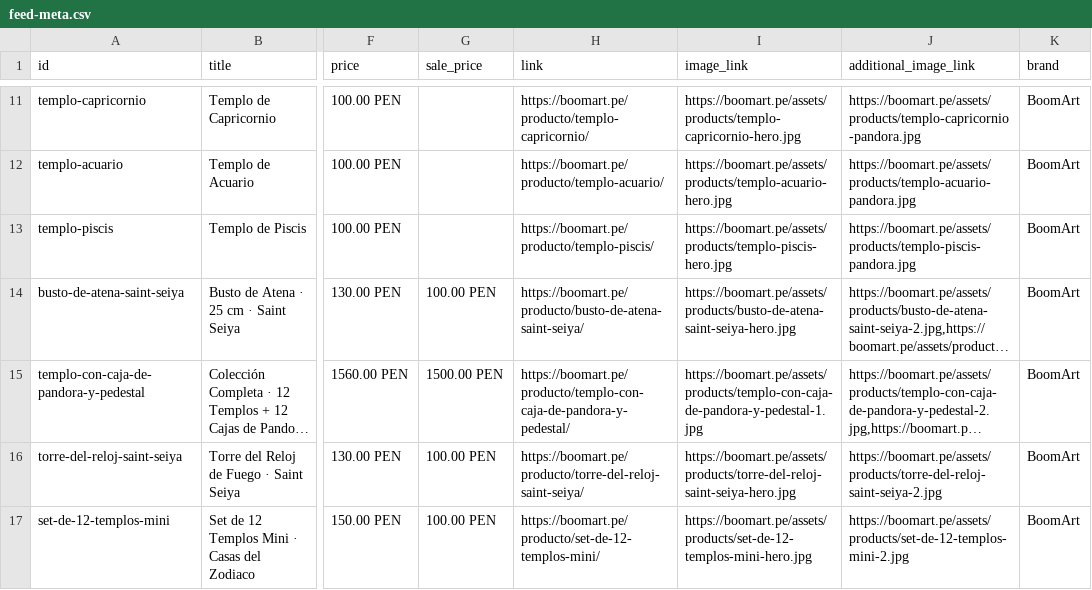
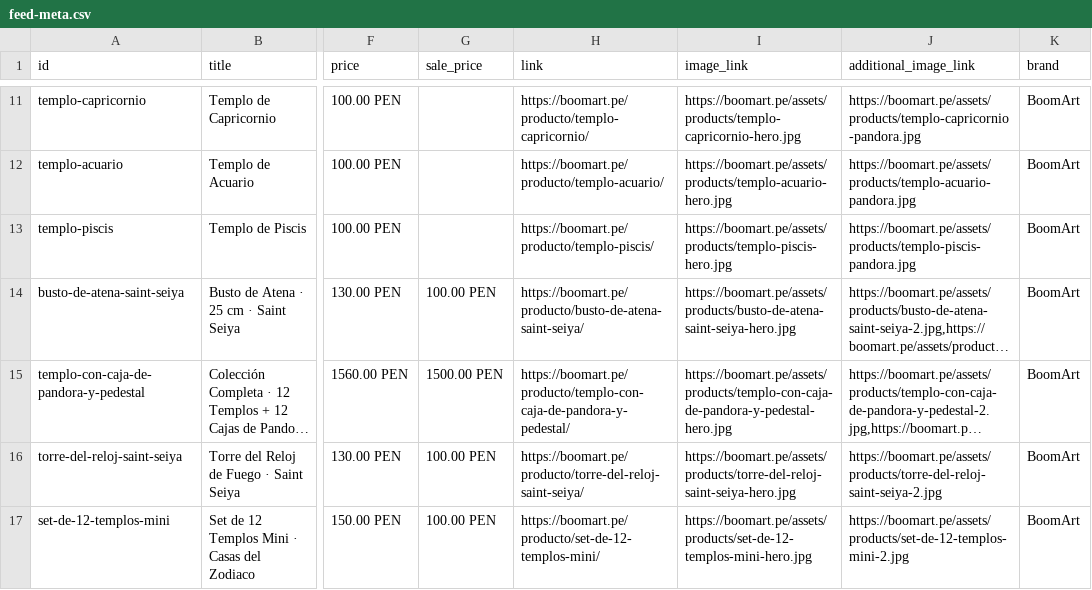
Before and after one commit to boomart3d-code/boomart-catalogo, a CSV file: feed-meta.csv, drawn as a sheet; only a part is shown, gaps mark what is left out; long unchanged cells end in …; the diff names each change by its address in the sheet, - before the commit and + after, or states it on an @@ line.

```diff
--- a/feed-meta.csv
+++ b/feed-meta.csv
-I15 (image_link): https://boomart.pe/assets/products/templo-con-caja-de-pandora-y-pedestal-1.jpg
+I15 (image_link): https://boomart.pe/assets/products/templo-con-caja-de-pandora-y-pedestal-hero.jpg
```
Also changed, not shown: 6 other files.
